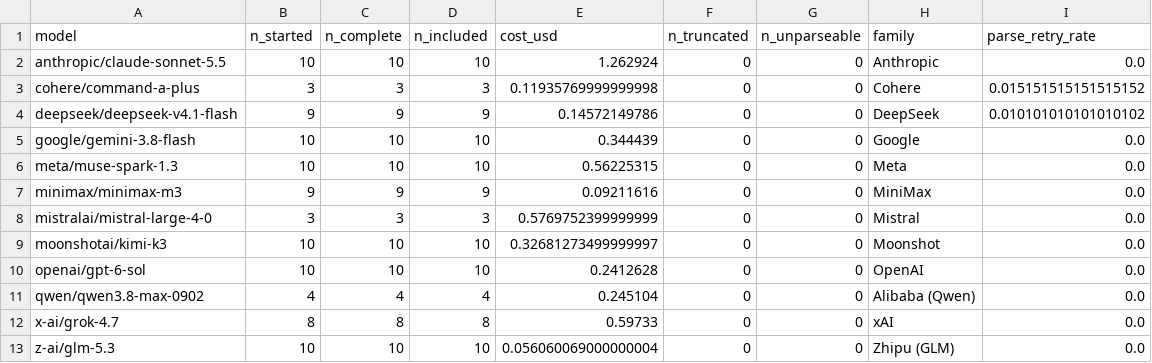
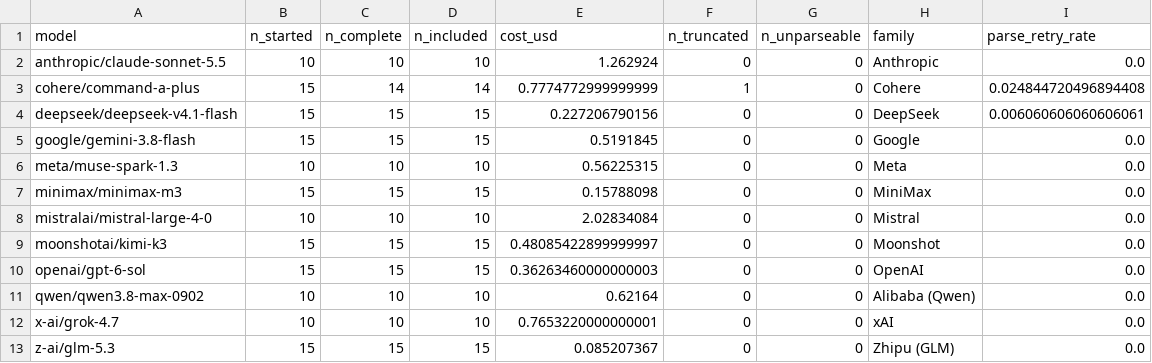
Before and after one commit to hstre/The-Robustness-of-Mental-Accounting, a CSV file: results/sample.csv, drawn as a sheet.

```diff
--- a/results/sample.csv
+++ b/results/sample.csv
@@ -2,12 +2,12 @@ model,n_started,n_complete,n_included,cost_usd,n_truncated,n_unparseable,family,
 anthropic/claude-sonnet-5.5,10,10,10,1.262924,0,0,Anthropic,0.0
-cohere/command-a-plus,3,3,3,0.11935769999999998,0,0,Cohere,0.015151515151515152
-deepseek/deepseek-v4.1-flash,9,9,9,0.14572149786,0,0,DeepSeek,0.010101010101010102
-google/gemini-3.8-flash,10,10,10,0.344439,0,0,Google,0.0
+cohere/command-a-plus,15,14,14,0.7774772999999999,1,0,Cohere,0.024844720496894408
+deepseek/deepseek-v4.1-flash,15,15,15,0.227206790156,0,0,DeepSeek,0.006060606060606061
+google/gemini-3.8-flash,15,15,15,0.5191845,0,0,Google,0.0
 meta/muse-spark-1.3,10,10,10,0.56225315,0,0,Meta,0.0
-minimax/minimax-m3,9,9,9,0.09211616,0,0,MiniMax,0.0
-mistralai/mistral-large-4-0,3,3,3,0.5769752399999999,0,0,Mistral,0.0
-moonshotai/kimi-k3,10,10,10,0.32681273499999997,0,0,Moonshot,0.0
-openai/gpt-6-sol,10,10,10,0.2412628,0,0,OpenAI,0.0
-qwen/qwen3.8-max-0902,4,4,4,0.245104,0,0,Alibaba (Qwen),0.0
-x-ai/grok-4.7,8,8,8,0.59733,0,0,xAI,0.0
-z-ai/glm-5.3,10,10,10,0.056060069000000004,0,0,Zhipu (GLM),0.0
+minimax/minimax-m3,15,15,15,0.15788098,0,0,MiniMax,0.0
+mistralai/mistral-large-4-0,10,10,10,2.02834084,0,0,Mistral,0.0
+moonshotai/kimi-k3,15,15,15,0.48085422899999997,0,0,Moonshot,0.0
+openai/gpt-6-sol,15,15,15,0.36263460000000003,0,0,OpenAI,0.0
+qwen/qwen3.8-max-0902,10,10,10,0.62164,0,0,Alibaba (Qwen),0.0
+x-ai/grok-4.7,10,10,10,0.7653220000000001,0,0,xAI,0.0
+z-ai/glm-5.3,15,15,15,0.085207367,0,0,Zhipu (GLM),0.0
```
Also changed, not shown: results/between_subjects.csv, results/descriptives.csv, 14 other files.
